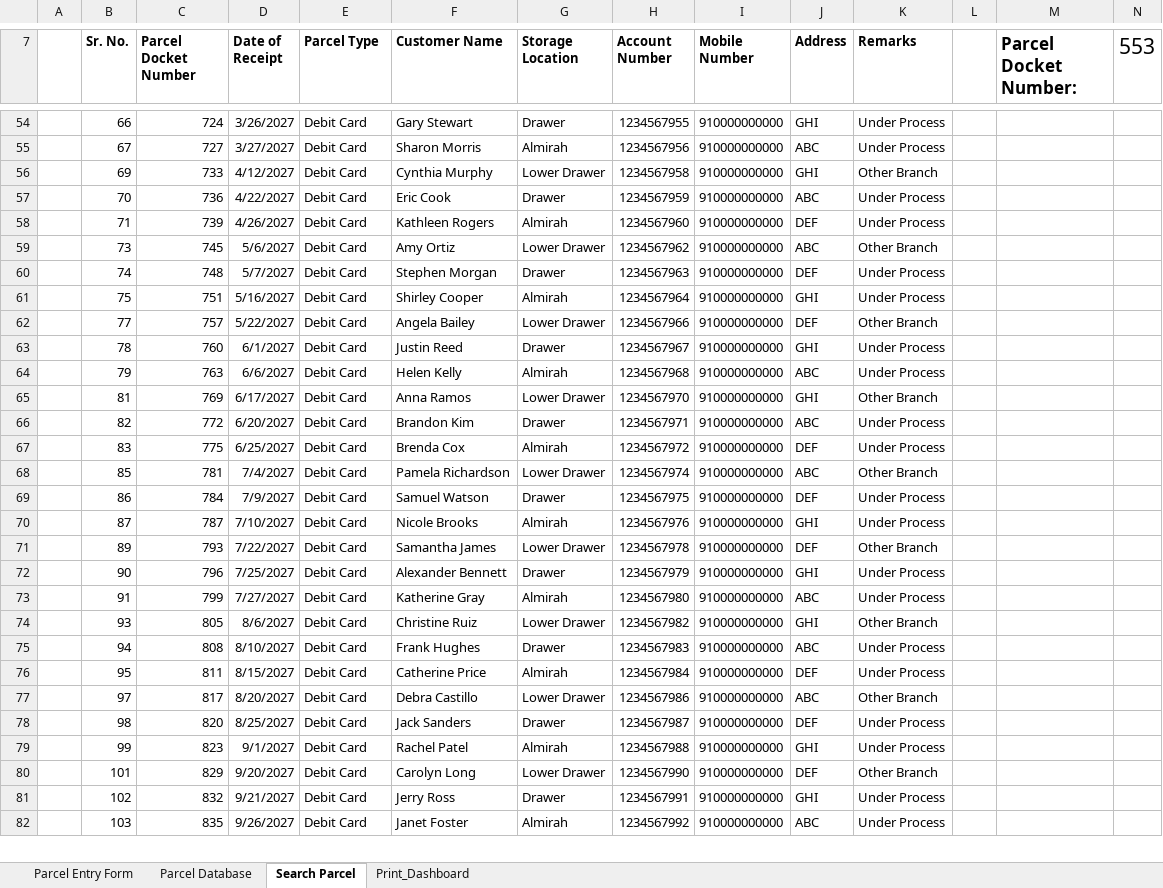
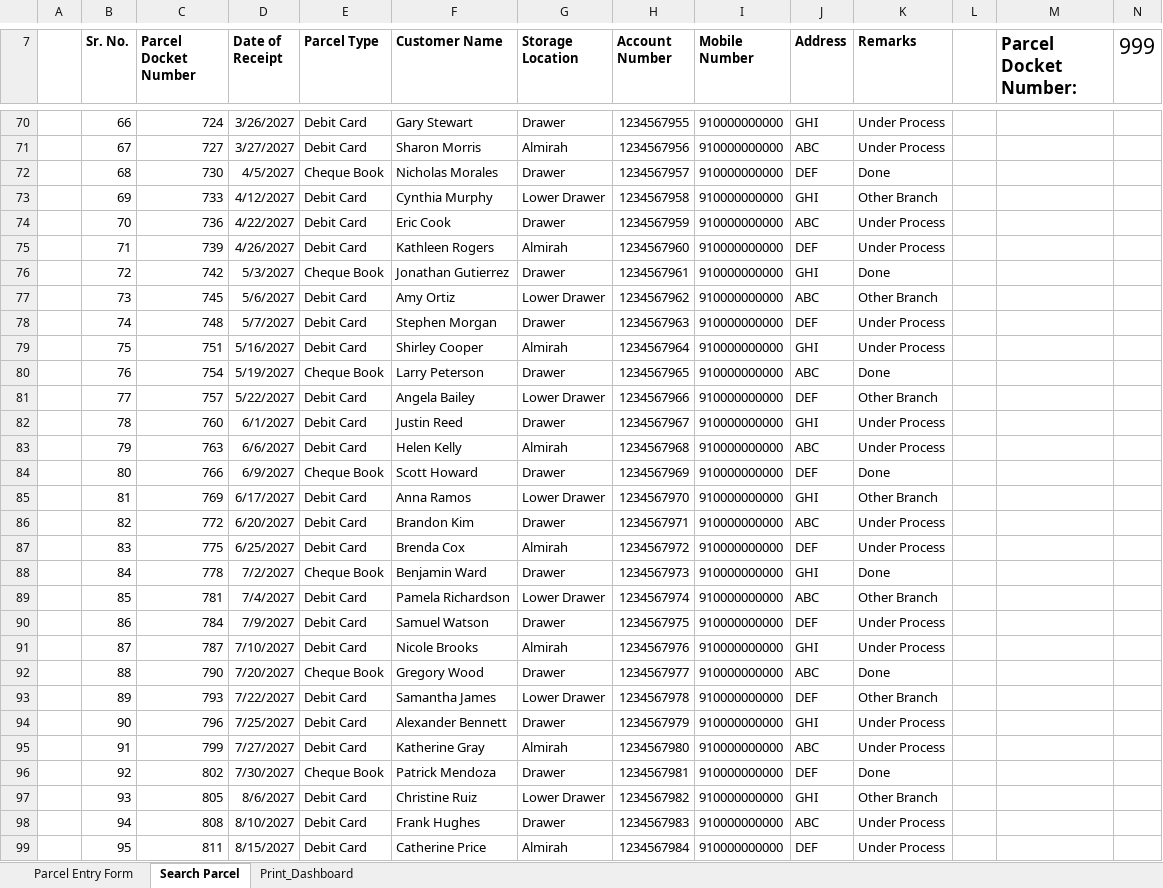
Before and after one commit to nitish-en/dak-management, an Excel workbook: Parcel_Management_Dashboard.xlsm, sheet Search Parcel, drawn as a sheet; only a part is shown, gaps mark what is left out; the shorter side is filled out with more unchanged rows; values as stored, in another font and other column widths than the file's, no borders; charts and pictures not drawn; the diff covers the shown part only; the diff names each change by its address in the sheet, - before the commit and + after, or states it on an @@ line.

```diff
--- a/Parcel_Management_Dashboard.xlsm (sheet Search Parcel)
+++ b/Parcel_Management_Dashboard.xlsm (sheet Search Parcel)
@@ sheet tab hidden: Parcel Database @@
-N7: 553
+N7: 999
+row 72:  | 68 | 730 | 4/5/2027 | Cheque Book | Nicholas Morales | Drawer | 1234567957 | 910000000000 | DEF | Done
+row 76:  | 72 | 742 | 5/3/2027 | Cheque Book | Jonathan Gutierrez | Drawer | 1234567961 | 910000000000 | GHI | Done
+row 80:  | 76 | 754 | 5/19/2027 | Cheque Book | Larry Peterson | Drawer | 1234567965 | 910000000000 | ABC | Done
+row 84:  | 80 | 766 | 6/9/2027 | Cheque Book | Scott Howard | Drawer | 1234567969 | 910000000000 | DEF | Done
+row 88:  | 84 | 778 | 7/2/2027 | Cheque Book | Benjamin Ward | Drawer | 1234567973 | 910000000000 | GHI | Done
+row 92:  | 88 | 790 | 7/20/2027 | Cheque Book | Gregory Wood | Drawer | 1234567977 | 910000000000 | ABC | Done
+row 96:  | 92 | 802 | 7/30/2027 | Cheque Book | Patrick Mendoza | Drawer | 1234567981 | 910000000000 | DEF | Done
```
Also changed, not shown: 23 added rows, 18 edited cells and cell formats elsewhere in this sheet, sheet Print_Dashboard, sheet Parcel Entry Form, formulas that keep their value, charts or pictures, 2 other files.
